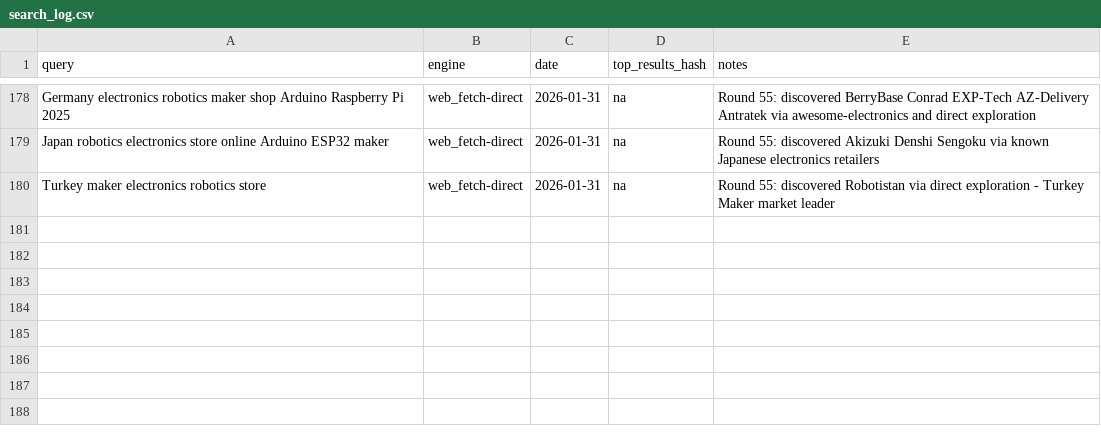
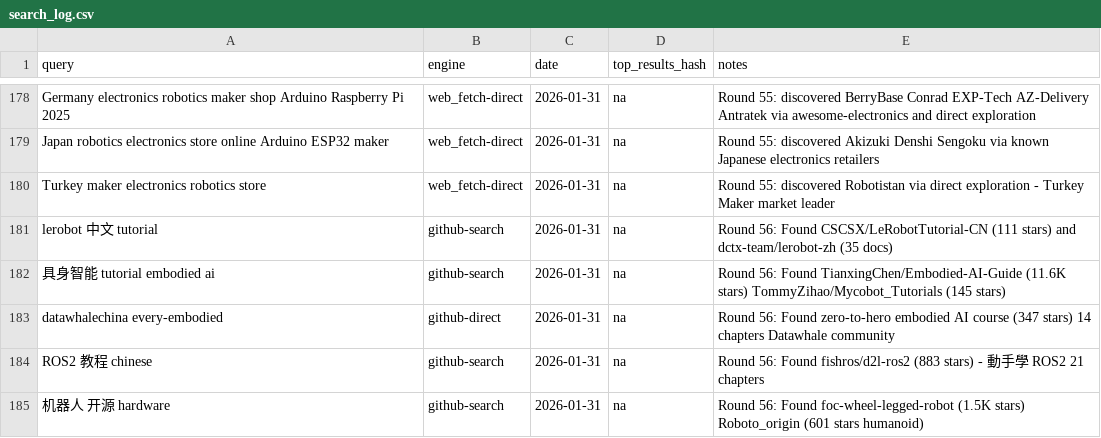
Before and after one commit to jarvis-jai/robot-diy-landscape, a CSV file: data/search_log.csv, drawn as a sheet; only a part is shown, gaps mark what is left out.

```diff
--- a/data/search_log.csv
+++ b/data/search_log.csv
@@ -180 +180,6 @@ Japan robotics electronics store online Arduino ESP32 maker,web_fetch-direct,202
 Turkey maker electronics robotics store,web_fetch-direct,2026-01-31,na,Round 55: discovered Robotistan via direct exploration - Turkey Maker market leader
+lerobot 中文 tutorial,github-search,2026-01-31,na,Round 56: Found CSCSX/LeRobotTutorial-CN (111 stars) and dctx-team/lerobot-zh (35 docs)
+具身智能 tutorial embodied ai,github-search,2026-01-31,na,Round 56: Found TianxingChen/Embodied-AI-Guide (11.6K stars) TommyZihao/Mycobot_Tutorials (145 stars)
+datawhalechina every-embodied,github-direct,2026-01-31,na,Round 56: Found zero-to-hero embodied AI course (347 stars) 14 chapters Datawhale community
+ROS2 教程 chinese,github-search,2026-01-31,na,Round 56: Found fishros/d2l-ros2 (883 stars) - 動手學 ROS2 21 chapters
+机器人 开源 hardware,github-search,2026-01-31,na,Round 56: Found foc-wheel-legged-robot (1.5K stars) Roboto_origin (601 stars humanoid)
```
Also changed, not shown: data/visited_urls.csv, 3 other files.
